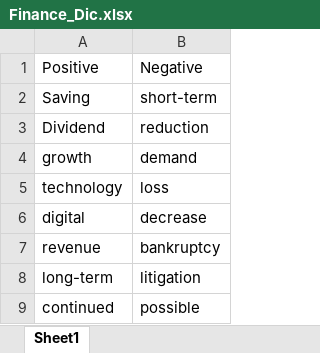
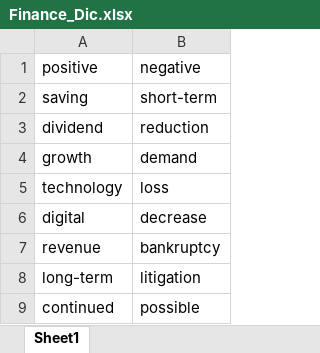
Before and after one commit to TianyuDu/TD-Rotman-FinHub-TDMDAL-Hackathon, an Excel workbook: sentiment_data/Finance_Dic.xlsx, sheet Sheet1, drawn as a sheet; only a part is shown; values as stored, in another font and other column widths than the file's, no borders; the diff names each change by its address in the sheet, - before the commit and + after, or states it on an @@ line.

Commit message:
Update Finance_Dic.xlsx

```diff
--- a/sentiment_data/Finance_Dic.xlsx (sheet Sheet1)
+++ b/sentiment_data/Finance_Dic.xlsx (sheet Sheet1)
-A1: Positive
+A1: positive
-B1: Negative
+B1: negative
-A2 (positive): Saving
+A2 (positive): saving
-A3 (positive): Dividend
+A3 (positive): dividend
```
